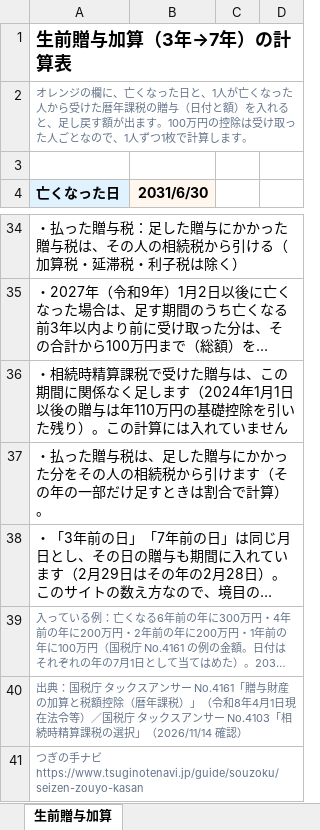
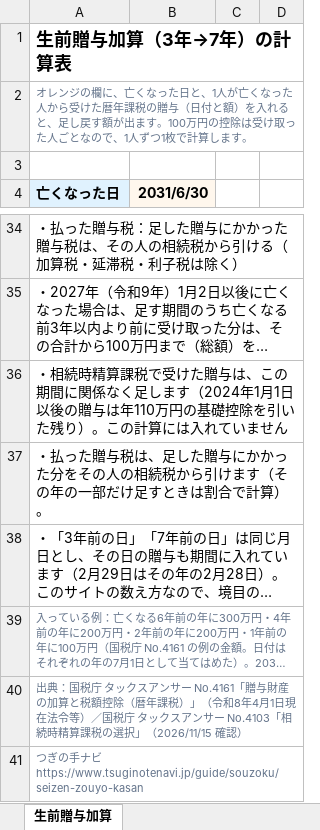
Before and after one commit to masatomorishima-qpick/tsuginote-navi-web, an Excel workbook: public/downloads/souzoku-seizen-zouyo-kasan.xlsx, sheet 生前贈与加算, drawn as a sheet; only a part is shown, gaps mark what is left out; long unchanged cells end in …; values as stored, in another font and other column widths than the file's, no borders; the diff names each change by its address in the sheet, - before the commit and + after, or states it on an @@ line.

```diff
--- a/public/downloads/souzoku-seizen-zouyo-kasan.xlsx (sheet 生前贈与加算)
+++ b/public/downloads/souzoku-seizen-zouyo-kasan.xlsx (sheet 生前贈与加算)
-A40 (亡くなった日): …選択」（2026/11/14 確認）
+A40 (亡くなった日): …選択」（2026/11/15 確認）
```
Also changed, not shown: public/downloads/souzoku-miseinen-shougaisha-kojo.xlsx, public/downloads/souzoku-shokibo-takuchi-shorui.xlsx, 12 other files.
